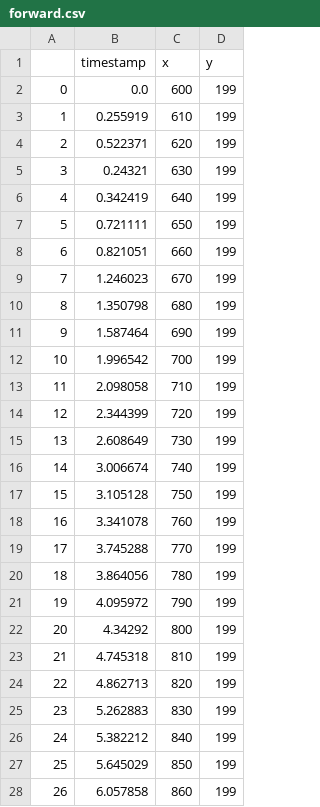
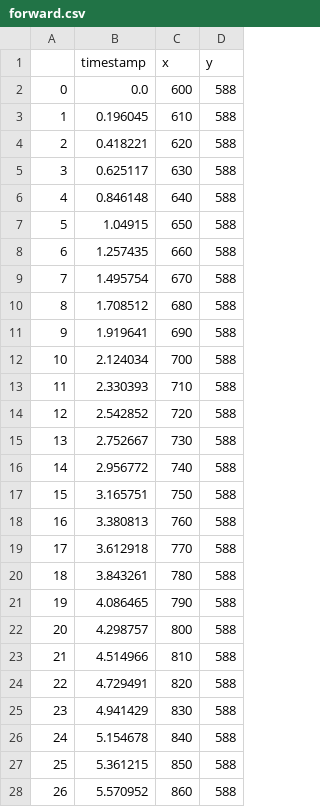
Before and after one commit to MadSkills88/VerifEye, a CSV file: data/forward.csv, drawn as a sheet; only a part is shown; the diff covers the shown part only.

```diff
--- a/data/forward.csv
+++ b/data/forward.csv
@@ -1,28 +1,28 @@
 ,timestamp,x,y
-0,0.0,600,199
-1,0.255919,610,199
-2,0.522371,620,199
-3,0.24321,630,199
-4,0.342419,640,199
-5,0.721111,650,199
-6,0.821051,660,199
-7,1.246023,670,199
-8,1.350798,680,199
-9,1.587464,690,199
-10,1.996542,700,199
-11,2.098058,710,199
-12,2.344399,720,199
-13,2.608649,730,199
-14,3.006674,740,199
-15,3.105128,750,199
-16,3.341078,760,199
-17,3.745288,770,199
-18,3.864056,780,199
-19,4.095972,790,199
-20,4.34292,800,199
-21,4.745318,810,199
-22,4.862713,820,199
-23,5.262883,830,199
-24,5.382212,840,199
-25,5.645029,850,199
-26,6.057858,860,199
+0,0.0,600,588
+1,0.196045,610,588
+2,0.418221,620,588
+3,0.625117,630,588
+4,0.846148,640,588
+5,1.04915,650,588
+6,1.257435,660,588
+7,1.495754,670,588
+8,1.708512,680,588
+9,1.919641,690,588
+10,2.124034,700,588
+11,2.330393,710,588
+12,2.542852,720,588
+13,2.752667,730,588
+14,2.956772,740,588
+15,3.165751,750,588
+16,3.380813,760,588
+17,3.612918,770,588
+18,3.843261,780,588
+19,4.086465,790,588
+20,4.298757,800,588
+21,4.514966,810,588
+22,4.729491,820,588
+23,4.941429,830,588
+24,5.154678,840,588
+25,5.361215,850,588
+26,5.570952,860,588
```
Also changed, not shown: 56 edited cells elsewhere in this file, data/backward.csv, 3 other files.
